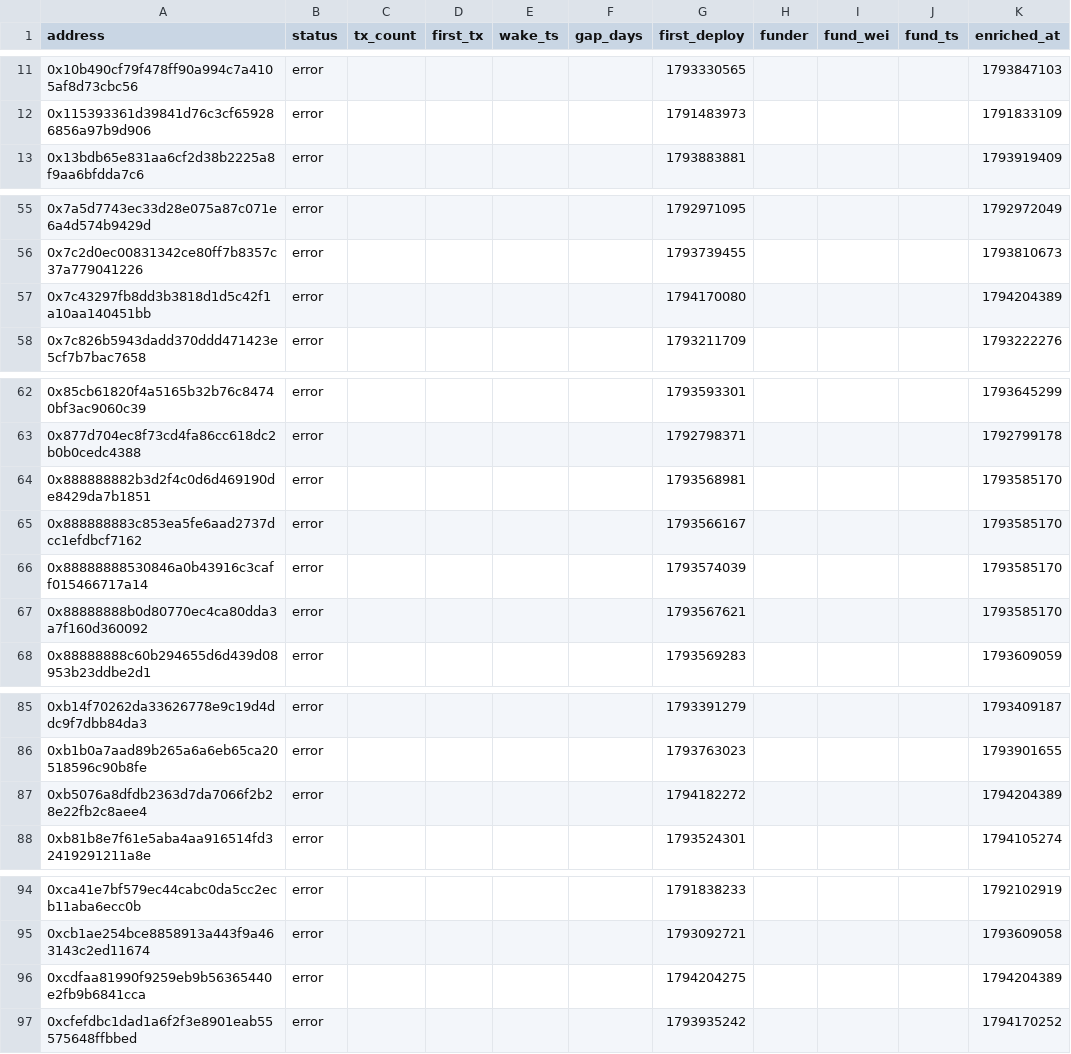
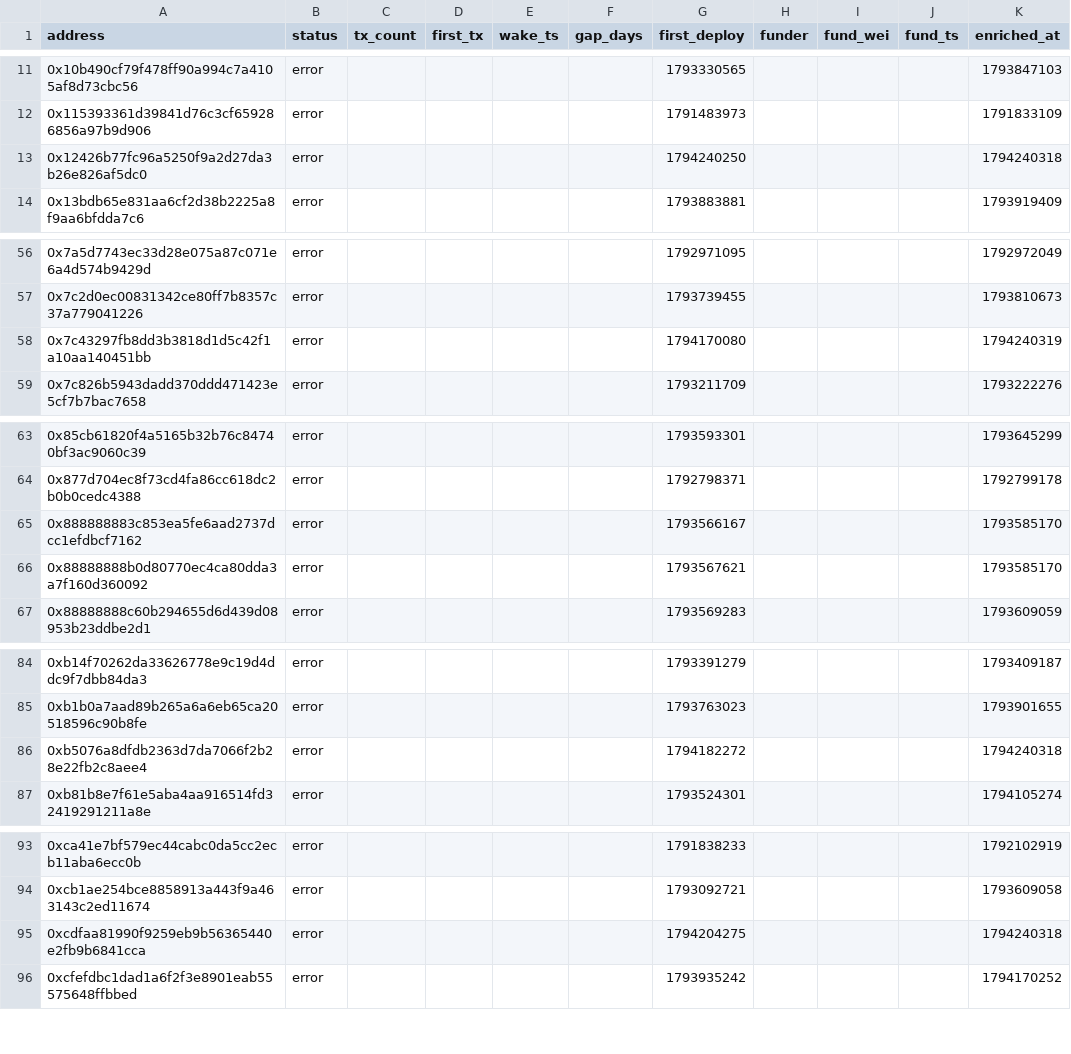
Before and after one commit to ashil13/early-hunter, a CSV file: data/wallets.csv, drawn as a sheet; only a part is shown, gaps mark what is left out; the diff covers the shown part only.

Commit message:
update data

```diff
--- a/data/wallets.csv
+++ b/data/wallets.csv
@@ -12,2 +12,3 @@ address,status,tx_count,first_tx,wake_ts,gap_days,first_deploy,funder,fund_wei,f
 0x115393361d39841d76c3cf659286856a97b9d906,error,,,,,1791483973,,,,1791833109
+0x12426b77fc96a5250f9a2d27da3b26e826af5dc0,error,,,,,1794240250,,,,1794240318
 0x13bdb65e831aa6cf2d38b2225a8f9aa6bfdda7c6,error,,,,,1793883881,,,,1793919409
@@ -56,3 +57,3 @@ address,status,tx_count,first_tx,wake_ts,gap_days,first_deploy,funder,fund_wei,f
 0x7c2d0ec00831342ce80ff7b8357c37a779041226,error,,,,,1793739455,,,,1793810673
-0x7c43297fb8dd3b3818d1d5c42f1a10aa140451bb,error,,,,,1794170080,,,,1794204389
+0x7c43297fb8dd3b3818d1d5c42f1a10aa140451bb,error,,,,,1794170080,,,,1794240319
 0x7c826b5943dadd370ddd471423e5cf7b7bac7658,error,,,,,1793211709,,,,1793222276
@@ -63,5 +64,3 @@ address,status,tx_count,first_tx,wake_ts,gap_days,first_deploy,funder,fund_wei,f
 0x877d704ec8f73cd4fa86cc618dc2b0b0cedc4388,error,,,,,1792798371,,,,1792799178
-0x888888882b3d2f4c0d6d469190de8429da7b1851,error,,,,,1793568981,,,,1793585170
 0x888888883c853ea5fe6aad2737dcc1efdbcf7162,error,,,,,1793566167,,,,1793585170
-0x88888888530846a0b43916c3caff015466717a14,error,,,,,1793574039,,,,1793585170
 0x88888888b0d80770ec4ca80dda3a7f160d360092,error,,,,,1793567621,,,,1793585170
@@ -86,3 +85,3 @@ address,status,tx_count,first_tx,wake_ts,gap_days,first_deploy,funder,fund_wei,f
 0xb1b0a7aad89b265a6a6eb65ca20518596c90b8fe,error,,,,,1793763023,,,,1793901655
-0xb5076a8dfdb2363d7da7066f2b28e22fb2c8aee4,error,,,,,1794182272,,,,1794204389
+0xb5076a8dfdb2363d7da7066f2b28e22fb2c8aee4,error,,,,,1794182272,,,,1794240318
 0xb81b8e7f61e5aba4aa916514fd32419291211a8e,error,,,,,1793524301,,,,1794105274
@@ -95,3 +94,3 @@ address,status,tx_count,first_tx,wake_ts,gap_days,first_deploy,funder,fund_wei,f
 0xcb1ae254bce8858913a443f9a463143c2ed11674,error,,,,,1793092721,,,,1793609058
-0xcdfaa81990f9259eb9b56365440e2fb9b6841cca,error,,,,,1794204275,,,,1794204389
+0xcdfaa81990f9259eb9b56365440e2fb9b6841cca,error,,,,,1794204275,,,,1794240318
 0xcfefdbc1dad1a6f2f3e8901eab55575648ffbbed,error,,,,,1793935242,,,,1794170252
```
Also changed, not shown: 1 edited cell elsewhere in this file, data/candidates_seen.csv, 3 other files.
